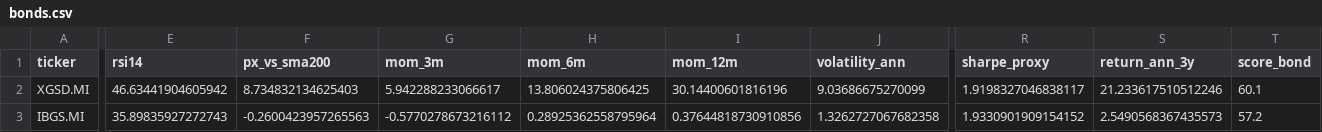
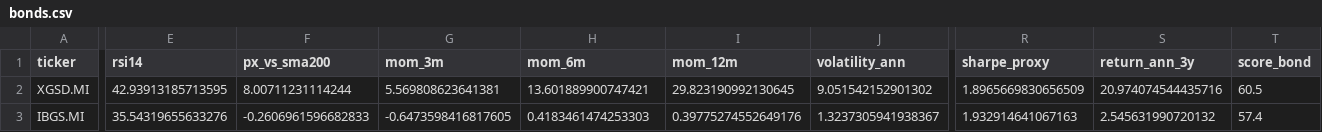
Before and after one commit to massimosaccol/eu-screener, a CSV file: data/bonds.csv, drawn as a sheet; only a part is shown, gaps mark what is left out; the diff covers the shown part only; the diff names each change by its address in the sheet, - before the commit and + after, or states it on an @@ line.

```diff
--- a/data/bonds.csv
+++ b/data/bonds.csv
-E2 (rsi14): 46.63441904605942
+E2 (rsi14): 42.93913185713595
-F2 (px_vs_sma200): 8.734832134625403
+F2 (px_vs_sma200): 8.00711231114244
-G2 (mom_3m): 5.942288233066617
+G2 (mom_3m): 5.569808623641381
-H2 (mom_6m): 13.806024375806425
+H2 (mom_6m): 13.601889900747421
-I2 (mom_12m): 30.14400601816196
+I2 (mom_12m): 29.823190992130645
-J2 (volatility_ann): 9.03686675270099
+J2 (volatility_ann): 9.051542152901302
-R2 (sharpe_proxy): 1.9198327046838117
+R2 (sharpe_proxy): 1.8965669830656509
-S2 (return_ann_3y): 21.233617510512246
+S2 (return_ann_3y): 20.974074544435716
-T2 (score_bond): 60.1
+T2 (score_bond): 60.5
-E3 (rsi14): 35.89835927272743
+E3 (rsi14): 35.54319655633276
-F3 (px_vs_sma200): -0.2600423957265563
+F3 (px_vs_sma200): -0.2606961596682833
-G3 (mom_3m): -0.5770278673216112
+G3 (mom_3m): -0.6473598416817605
-H3 (mom_6m): 0.28925362558795964
+H3 (mom_6m): 0.4183461474253303
-I3 (mom_12m): 0.37644818730910856
+I3 (mom_12m): 0.39775274552649176
-J3 (volatility_ann): 1.3262727067682358
+J3 (volatility_ann): 1.3237305941938367
-R3 (sharpe_proxy): 1.9330901909154152
+R3 (sharpe_proxy): 1.932914641067163
-S3 (return_ann_3y): 2.5490568367435573
+S3 (return_ann_3y): 2.545631990720132
-T3 (score_bond): 57.2
+T3 (score_bond): 57.4
```
Also changed, not shown: 115 edited cells elsewhere in this file, data/equities.csv, 5 other files.
